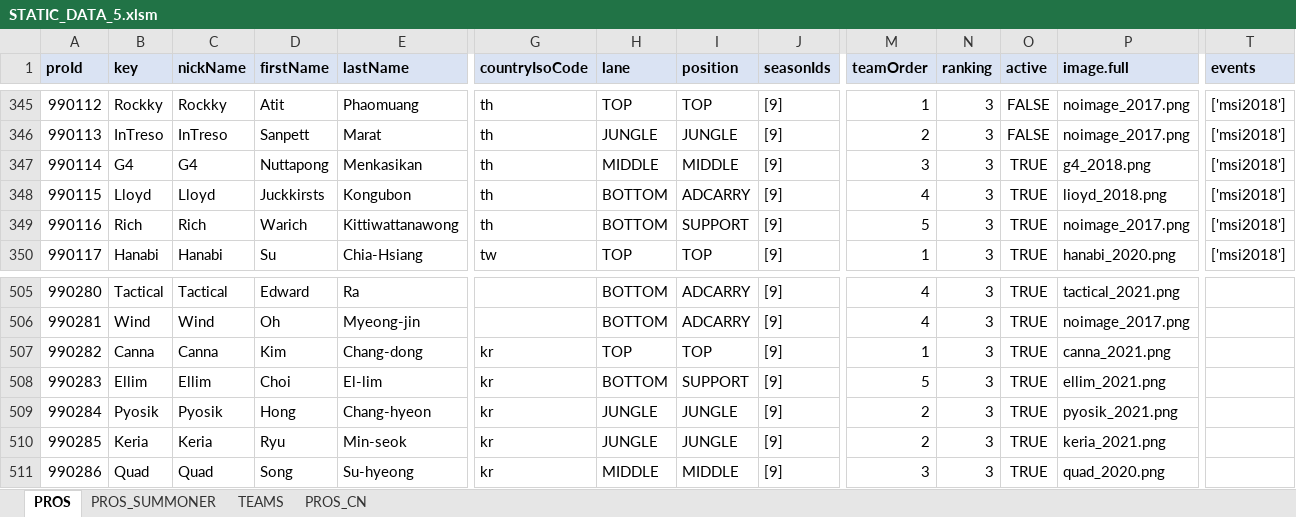
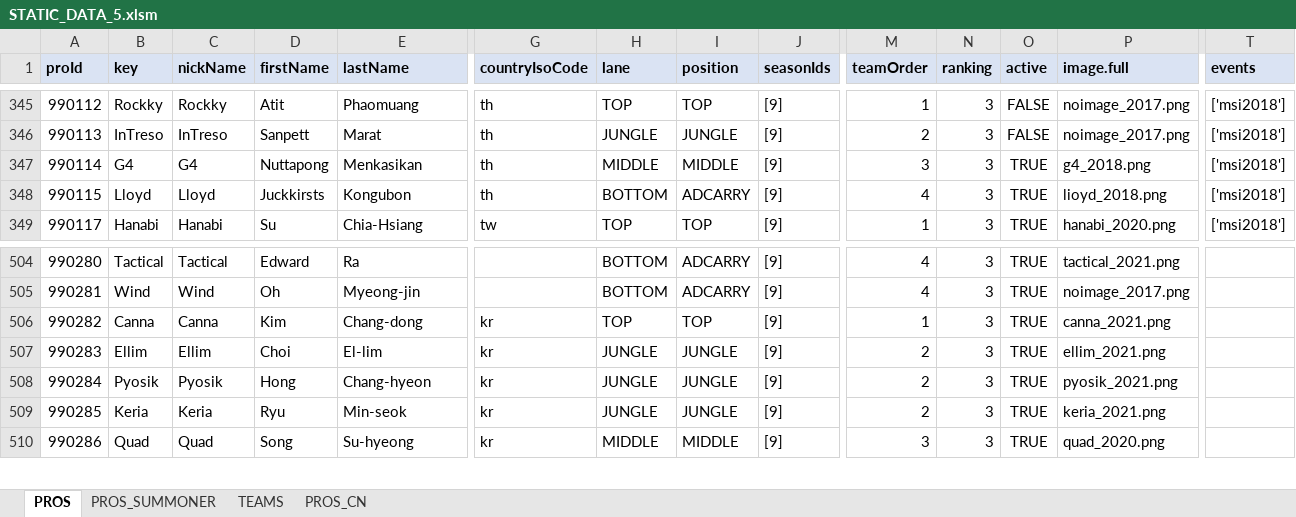
Before and after one commit to hk86/lolvvv-assets, an Excel workbook: private/STATIC_DATA_5.xlsm, sheet PROS, drawn as a sheet; only a part is shown, gaps mark what is left out; values as stored, in another font and other column widths than the file's, no borders; removed rows and columns are numbered as before the commit, all else as after; rows hold the shown columns only; the diff names each change by its address in the sheet, - before the commit and + after, or states it on an @@ line.

Commit message:
Pro data fixes

```diff
--- a/private/STATIC_DATA_5.xlsm (sheet PROS)
+++ b/private/STATIC_DATA_5.xlsm (sheet PROS)
-row 349: 990116 | Rich | Rich | Warich | Kittiwattanawong | th | BOTTOM | SUPPORT | [9] | 5 | 3 | TRUE | noimage_2017.png | ['msi2018']
-H507 (lane): BOTTOM
+H507 (lane): JUNGLE
-I507 (position): SUPPORT
+I507 (position): JUNGLE
-M507 (teamOrder): 5
+M507 (teamOrder): 2
```
Also changed, not shown: sheet TEAMS, 4 other files.
